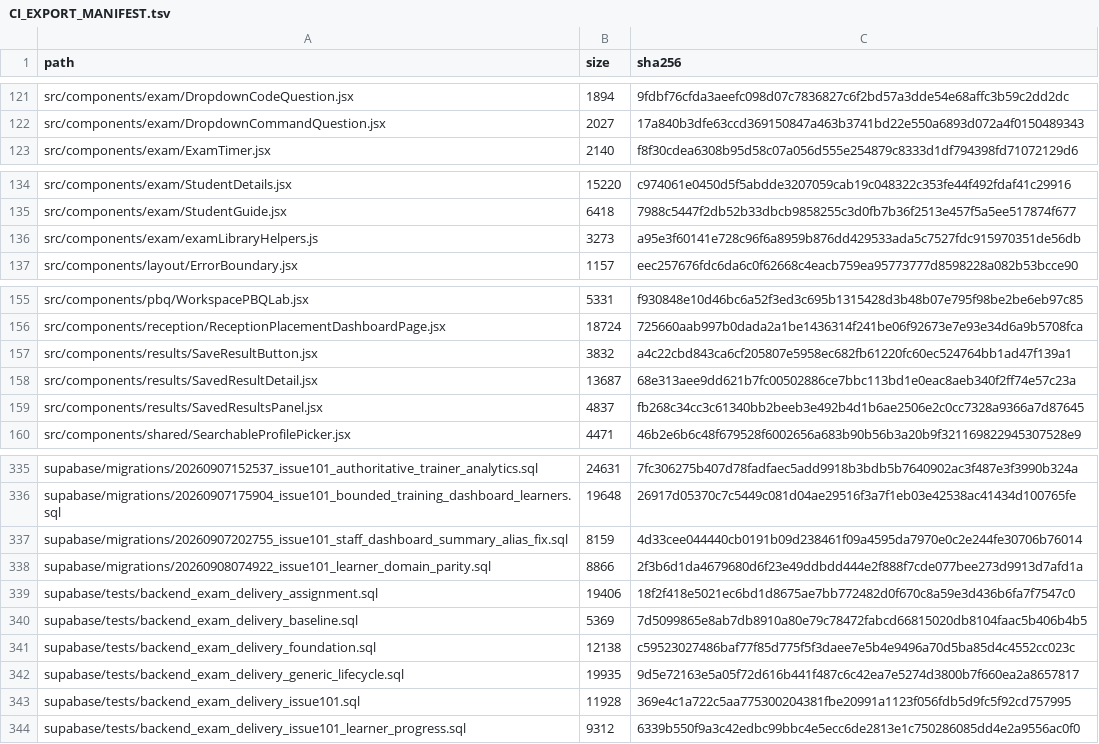
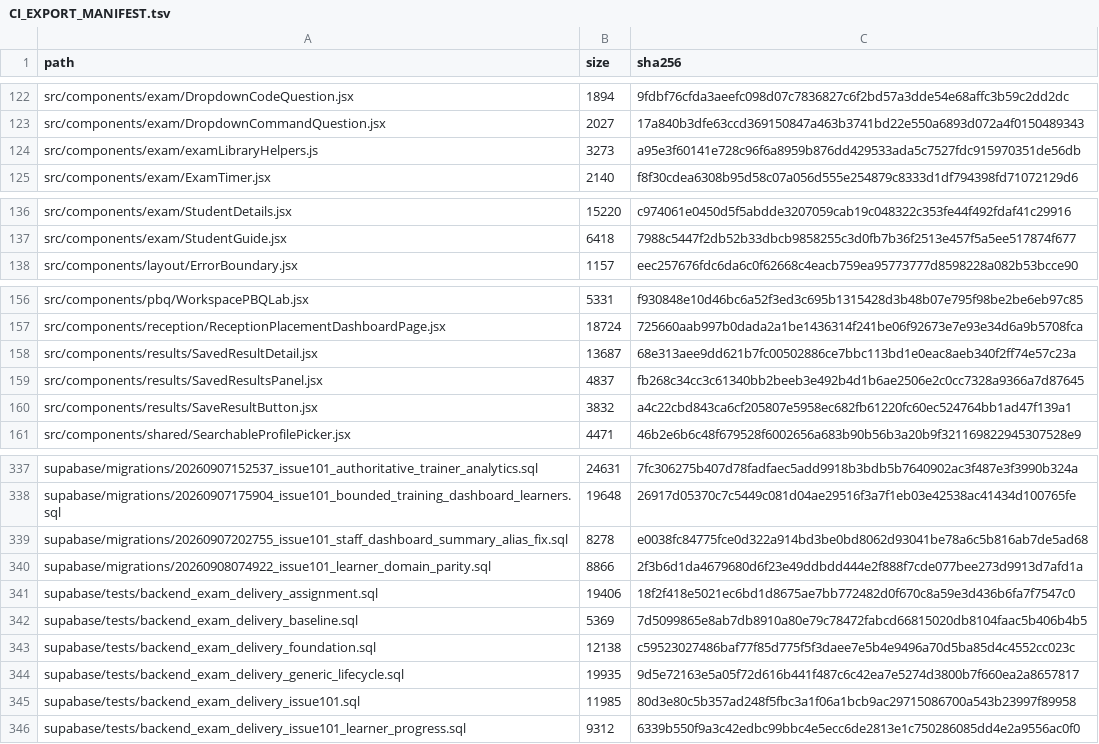
Before and after one commit to SAFFR0NM0NEY/cert-sim-platform-ci-public, a TSV file: CI_EXPORT_MANIFEST.tsv, drawn as a sheet; only a part is shown, gaps mark what is left out; the diff covers the shown part only.

```diff
--- a/CI_EXPORT_MANIFEST.tsv
+++ b/CI_EXPORT_MANIFEST.tsv
@@ -122,2 +123,3 @@ src/components/exam/DropdownCodeQuestion.jsx	1894	9fdbf76cfda3aeefc098d07c783682
 src/components/exam/DropdownCommandQuestion.jsx	2027	17a840b3dfe63ccd369150847a463b3741bd22e550a6893d072a4f0150489343
+src/components/exam/examLibraryHelpers.js	3273	a95e3f60141e728c96f6a8959b876dd429533ada5c7527fdc915970351de56db
 src/components/exam/ExamTimer.jsx	2140	f8f30cdea6308b95d58c07a056d555e254879c8333d1df794398fd71072129d6
@@ -135,3 +137,2 @@ src/components/exam/StudentDetails.jsx	15220	c974061e0450d5f5abdde3207059cab19c0
 src/components/exam/StudentGuide.jsx	6418	7988c5447f2db52b33dbcb9858255c3d0fb7b36f2513e457f5a5ee517874f677
-src/components/exam/examLibraryHelpers.js	3273	a95e3f60141e728c96f6a8959b876dd429533ada5c7527fdc915970351de56db
 src/components/layout/ErrorBoundary.jsx	1157	eec257676fdc6da6c0f62668c4eacb759ea95773777d8598228a082b53bcce90
@@ -156,5 +157,5 @@ src/components/pbq/WorkspacePBQLab.jsx	5331	f930848e10d46bc6a52f3ed3c695b1315428
 src/components/reception/ReceptionPlacementDashboardPage.jsx	18724	725660aab997b0dada2a1be1436314f241be06f92673e7e93e34d6a9b5708fca
-src/components/results/SaveResultButton.jsx	3832	a4c22cbd843ca6cf205807e5958ec682fb61220fc60ec524764bb1ad47f139a1
 src/components/results/SavedResultDetail.jsx	13687	68e313aee9dd621b7fc00502886ce7bbc113bd1e0eac8aeb340f2ff74e57c23a
 src/components/results/SavedResultsPanel.jsx	4837	fb268c34cc3c61340bb2beeb3e492b4d1b6ae2506e2c0cc7328a9366a7d87645
+src/components/results/SaveResultButton.jsx	3832	a4c22cbd843ca6cf205807e5958ec682fb61220fc60ec524764bb1ad47f139a1
 src/components/shared/SearchableProfilePicker.jsx	4471	46b2e6b6c48f679528f6002656a683b90b56b3a20b9f321169822945307528e9
@@ -336,3 +338,3 @@ supabase/migrations/20260907152537_issue101_authoritative_trainer_analytics.sql
 supabase/migrations/20260907175904_issue101_bounded_training_dashboard_learners.sql	19648	26917d05370c7c5449c081d04ae29516f3a7f1eb03e42538ac41434d100765fe
-supabase/migrations/20260907202755_issue101_staff_dashboard_summary_alias_fix.sql	8159	4d33cee044440cb0191b09d238461f09a4595da7970e0c2e244fe30706b76014
+supabase/migrations/20260907202755_issue101_staff_dashboard_summary_alias_fix.sql	8278	e0038fc84775fce0d322a914bd3be0bd8062d93041be78a6c5b816ab7de5ad68
 supabase/migrations/20260908074922_issue101_learner_domain_parity.sql	8866	2f3b6d1da4679680d6f23e49ddbdd444e2f888f7cde077bee273d9913d7afd1a
@@ -342,3 +344,3 @@ supabase/tests/backend_exam_delivery_foundation.sql	12138	c59523027486baf77f85d7
 supabase/tests/backend_exam_delivery_generic_lifecycle.sql	19935	9d5e72163e5a05f72d616b441f487c6c42ea7e5274d3800b7f660ea2a8657817
-supabase/tests/backend_exam_delivery_issue101.sql	11928	369e4c1a722c5aa775300204381fbe20991a1123f056fdb5d9fc5f92cd757995
+supabase/tests/backend_exam_delivery_issue101.sql	11985	80d3e80c5b357ad248f5fbc3a1f06a1bcb9ac29715086700a543b23997f89958
 supabase/tests/backend_exam_delivery_issue101_learner_progress.sql	9312	6339b550f9a3c42edbc99bbc4e5ecc6de2813e1c750286085dd4e2a9556ac0f0
```
Also changed, not shown: 3 added rows, 1 removed row, 5 moved rows and 17 edited cells elsewhere in this file, 11 other files.
